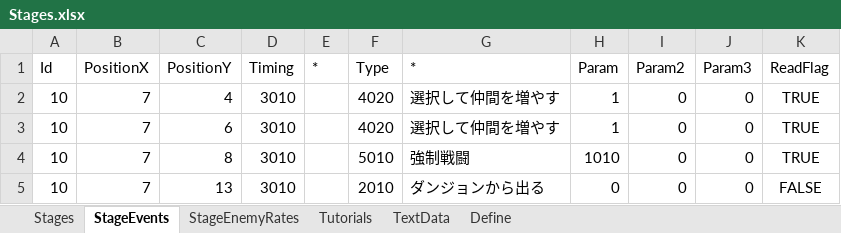
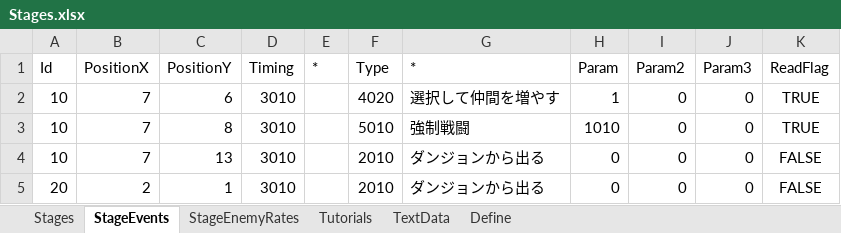
Before and after one commit to seedsclaft/hibikakeut, an Excel workbook: Assets/Data/Stages.xlsx, sheet StageEvents, drawn as a sheet; only a part is shown; the shorter side is filled out with more unchanged rows; values as stored, in another font and other column widths than the file's, no borders; the diff names each change by its address in the sheet, - before the commit and + after, or states it on an @@ line.

```diff
--- a/Assets/Data/Stages.xlsx (sheet StageEvents)
+++ b/Assets/Data/Stages.xlsx (sheet StageEvents)
-row 2: 10 | 7 | 4 | 3010 |  | 4020 | 選択して仲間を増やす | 1 | 0 | 0 | TRUE
```
Also changed, not shown: Assets/Data/Dungeon0010.xlsx, 30 other files.
